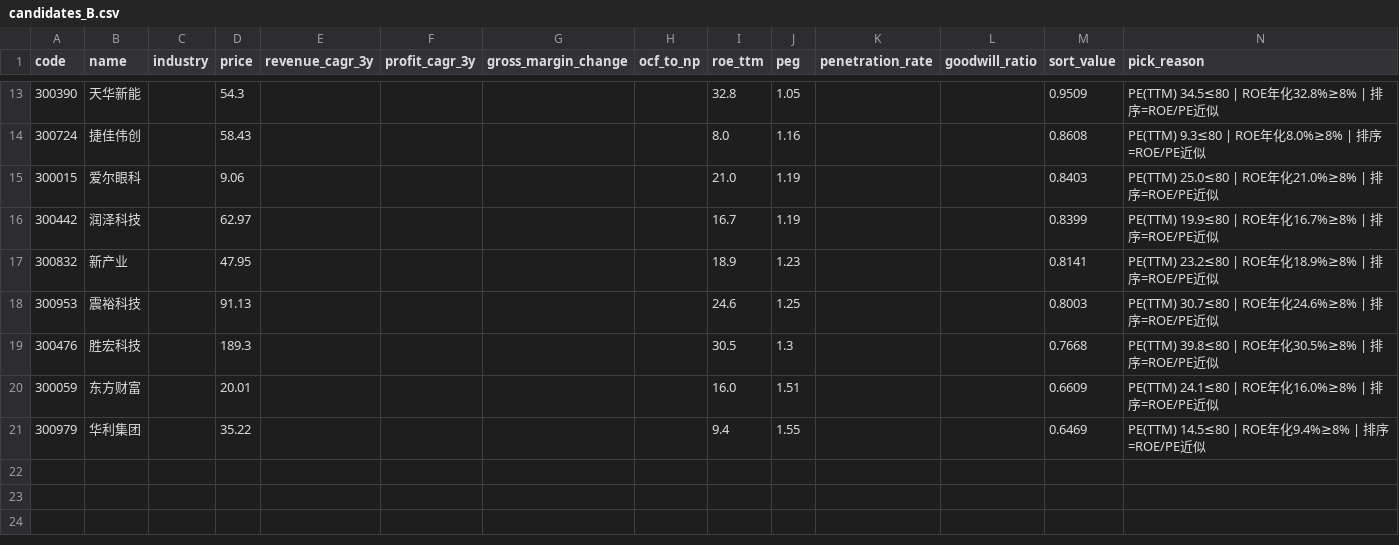
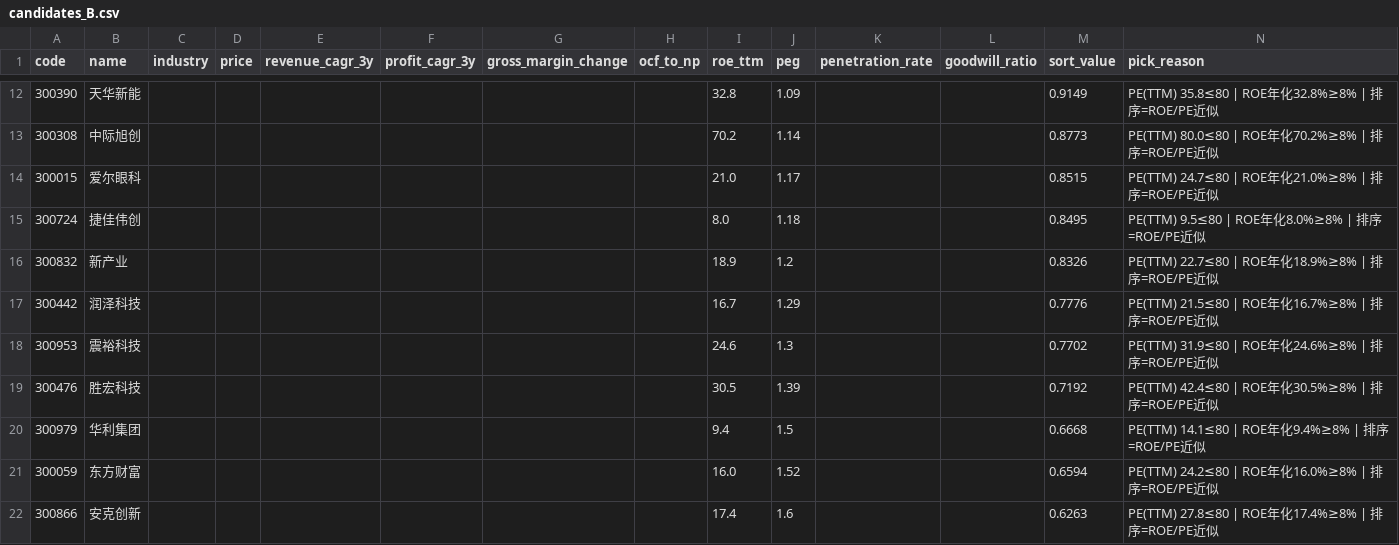
Before and after one commit to hitwhoyxw/stock_buy_notify, a CSV file: data/candidates_B.csv, drawn as a sheet; only a part is shown, gaps mark what is left out; the diff covers the shown part only.

```diff
--- a/data/candidates_B.csv
+++ b/data/candidates_B.csv
@@ -13,9 +12,11 @@ code,name,industry,price,revenue_cagr_3y,profit_cagr_3y,gross_margin_change,ocf_
-300390,天华新能,,54.3,,,,,32.8,1.05,,,0.9509,PE(TTM) 34.5≤80 | ROE年化32.8%≥8% | 排序=ROE/PE近似
-300724,捷佳伟创,,58.43,,,,,8.0,1.16,,,0.8608,PE(TTM) 9.3≤80 | ROE年化8.0%≥8% | 排序=ROE/PE近似
-300015,爱尔眼科,,9.06,,,,,21.0,1.19,,,0.8403,PE(TTM) 25.0≤80 | ROE年化21.0%≥8% | 排序=ROE/PE近似
-300442,润泽科技,,62.97,,,,,16.7,1.19,,,0.8399,PE(TTM) 19.9≤80 | ROE年化16.7%≥8% | 排序=ROE/PE近似
-300832,新产业,,47.95,,,,,18.9,1.23,,,0.8141,PE(TTM) 23.2≤80 | ROE年化18.9%≥8% | 排序=ROE/PE近似
-300953,震裕科技,,91.13,,,,,24.6,1.25,,,0.8003,PE(TTM) 30.7≤80 | ROE年化24.6%≥8% | 排序=ROE/PE近似
-300476,胜宏科技,,189.3,,,,,30.5,1.3,,,0.7668,PE(TTM) 39.8≤80 | ROE年化30.5%≥8% | 排序=ROE/PE近似
-300059,东方财富,,20.01,,,,,16.0,1.51,,,0.6609,PE(TTM) 24.1≤80 | ROE年化16.0%≥8% | 排序=ROE/PE近似
-300979,华利集团,,35.22,,,,,9.4,1.55,,,0.6469,PE(TTM) 14.5≤80 | ROE年化9.4%≥8% | 排序=ROE/PE近似
+300390,天华新能,,,,,,,32.8,1.09,,,0.9149,PE(TTM) 35.8≤80 | ROE年化32.8%≥8% | 排序=ROE/PE近似
+300308,中际旭创,,,,,,,70.2,1.14,,,0.8773,PE(TTM) 80.0≤80 | ROE年化70.2%≥8% | 排序=ROE/PE近似
+300015,爱尔眼科,,,,,,,21.0,1.17,,,0.8515,PE(TTM) 24.7≤80 | ROE年化21.0%≥8% | 排序=ROE/PE近似
+300724,捷佳伟创,,,,,,,8.0,1.18,,,0.8495,PE(TTM) 9.5≤80 | ROE年化8.0%≥8% | 排序=ROE/PE近似
+300832,新产业,,,,,,,18.9,1.2,,,0.8326,PE(TTM) 22.7≤80 | ROE年化18.9%≥8% | 排序=ROE/PE近似
+300442,润泽科技,,,,,,,16.7,1.29,,,0.7776,PE(TTM) 21.5≤80 | ROE年化16.7%≥8% | 排序=ROE/PE近似
+300953,震裕科技,,,,,,,24.6,1.3,,,0.7702,PE(TTM) 31.9≤80 | ROE年化24.6%≥8% | 排序=ROE/PE近似
+300476,胜宏科技,,,,,,,30.5,1.39,,,0.7192,PE(TTM) 42.4≤80 | ROE年化30.5%≥8% | 排序=ROE/PE近似
+300979,华利集团,,,,,,,9.4,1.5,,,0.6668,PE(TTM) 14.1≤80 | ROE年化9.4%≥8% | 排序=ROE/PE近似
+300059,东方财富,,,,,,,16.0,1.52,,,0.6594,PE(TTM) 24.2≤80 | ROE年化16.0%≥8% | 排序=ROE/PE近似
+300866,安克创新,,,,,,,17.4,1.6,,,0.6263,PE(TTM) 27.8≤80 | ROE年化17.4%≥8% | 排序=ROE/PE近似
```
Also changed, not shown: 11 added rows, 3 removed rows and 28 edited cells elsewhere in this file, 2 other files.
